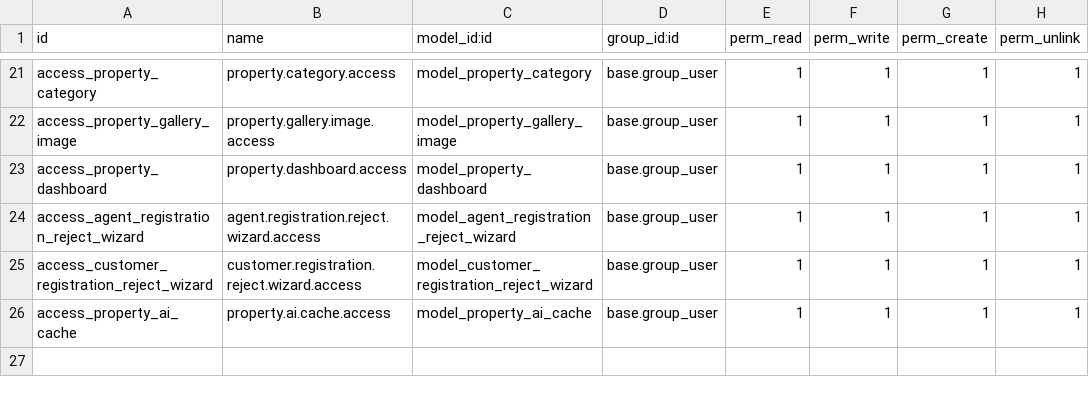
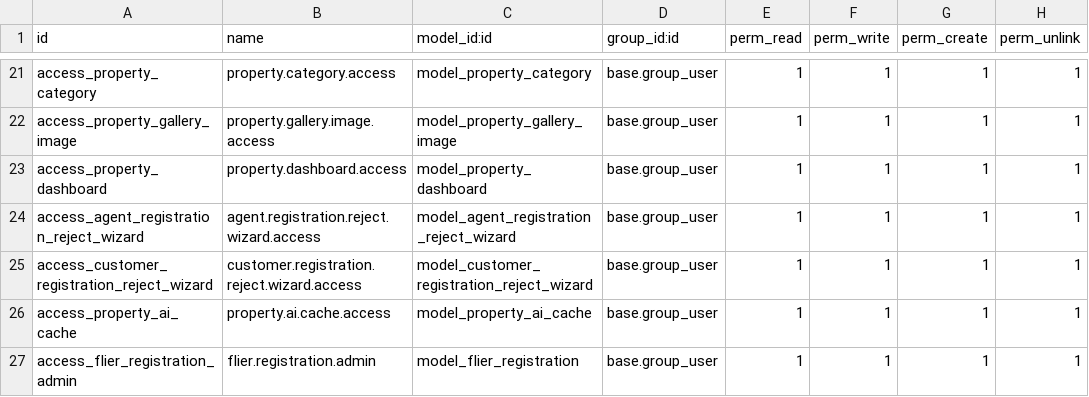
Before and after one commit to root2cloud/anandh_estate, a CSV file: security/ir.model.access.csv, drawn as a sheet; only a part is shown, gaps mark what is left out; the diff names each change by its address in the sheet, - before the commit and + after, or states it on an @@ line.

Commit message:
flyer registrations

```diff
--- a/security/ir.model.access.csv
+++ b/security/ir.model.access.csv
+row 27: access_flier_registration_admin | flier.registration.admin | model_flier_registration | base.group_user | 1 | 1 | 1 | 1
```
Also changed, not shown: 9 other files.
